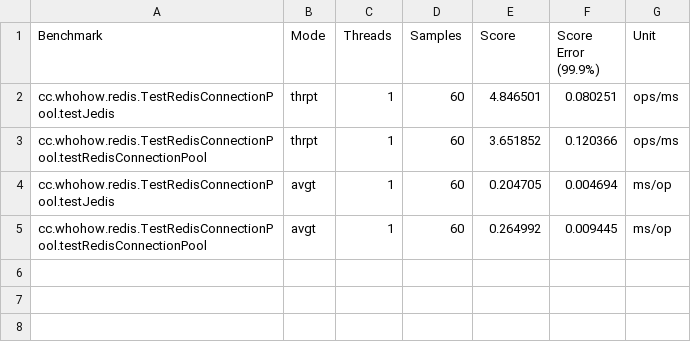
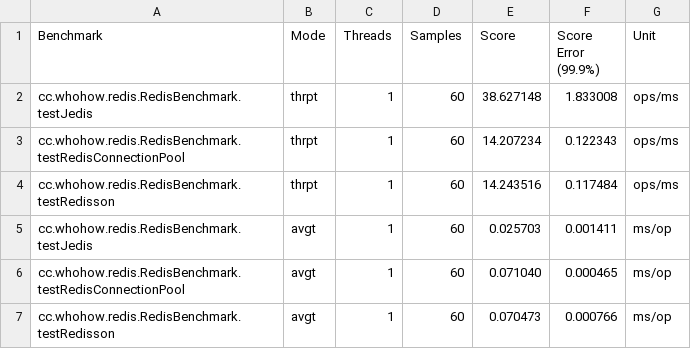
Before and after one commit to canghailan/redis-kit, a CSV file: benchmark/threads-1.csv, drawn as a sheet.

```diff
--- a/benchmark/threads-1.csv
+++ b/benchmark/threads-1.csv
@@ -1,5 +1,7 @@
 "Benchmark","Mode","Threads","Samples","Score","Score Error (99.9%)","Unit"
-"cc.whohow.redis.TestRedisConnectionPool.testJedis","thrpt",1,60,4.846501,0.080251,"ops/ms"
-"cc.whohow.redis.TestRedisConnectionPool.testRedisConnectionPool","thrpt",1,60,3.651852,0.120366,"ops/ms"
-"cc.whohow.redis.TestRedisConnectionPool.testJedis","avgt",1,60,0.204705,0.004694,"ms/op"
-"cc.whohow.redis.TestRedisConnectionPool.testRedisConnectionPool","avgt",1,60,0.264992,0.009445,"ms/op"
+"cc.whohow.redis.RedisBenchmark.testJedis","thrpt",1,60,38.627148,1.833008,"ops/ms"
+"cc.whohow.redis.RedisBenchmark.testRedisConnectionPool","thrpt",1,60,14.207234,0.122343,"ops/ms"
+"cc.whohow.redis.RedisBenchmark.testRedisson","thrpt",1,60,14.243516,0.117484,"ops/ms"
+"cc.whohow.redis.RedisBenchmark.testJedis","avgt",1,60,0.025703,0.001411,"ms/op"
+"cc.whohow.redis.RedisBenchmark.testRedisConnectionPool","avgt",1,60,0.071040,0.000465,"ms/op"
+"cc.whohow.redis.RedisBenchmark.testRedisson","avgt",1,60,0.070473,0.000766,"ms/op"
```
Also changed, not shown: benchmark/threads-16.csv, benchmark/threads-2.csv, 38 other files.
